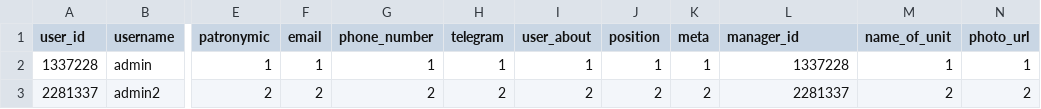
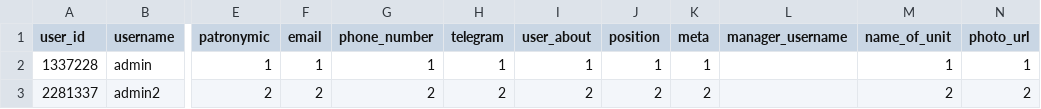
Before and after one commit to outstaff-coursework/backend, a CSV file: app/services/staff/migrations/datasets/users-table.csv, drawn as a sheet; only a part is shown, gaps mark what is left out; the diff names each change by its address in the sheet, - before the commit and + after, or states it on an @@ line.

```diff
--- a/app/services/staff/migrations/datasets/users-table.csv
+++ b/app/services/staff/migrations/datasets/users-table.csv
-L1: manager_id
+L1: manager_username
-L2 (manager_username): 1337228
+L2 (manager_username): (empty)
-L3 (manager_username): 2281337
+L3 (manager_username): (empty)
```
Also changed, not shown: 15 other files.
